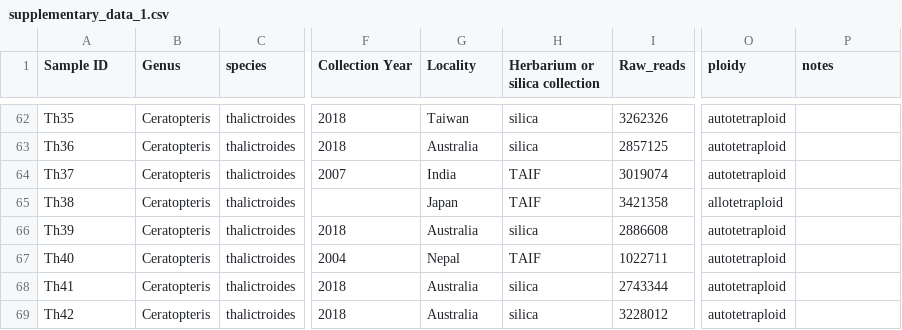
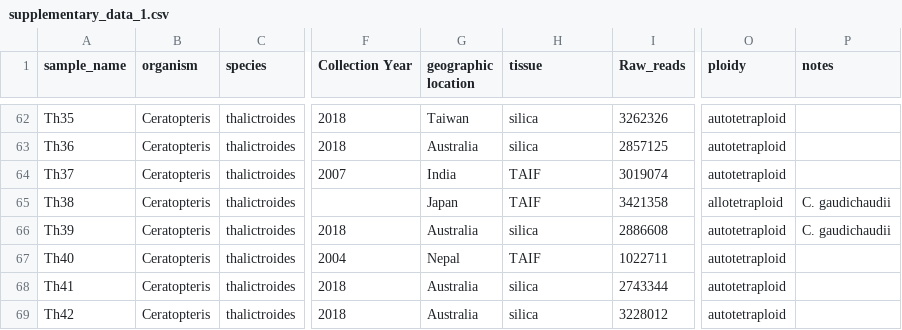
Before and after one commit to sylviakinosian/ceratopteris_RADSeq, a CSV file: supplementary_data_1.csv, drawn as a sheet; only a part is shown, gaps mark what is left out; the diff covers the shown part only; the diff names each change by its address in the sheet, - before the commit and + after, or states it on an @@ line.

```diff
--- a/supplementary_data_1.csv
+++ b/supplementary_data_1.csv
-A1: Sample ID
+A1: sample_name
-B1: Genus
+B1: organism
-G1: Locality
+G1: geographic location
-H1: Herbarium or silica collection
+H1: tissue
-P65:P66 (notes): (empty)
+P65:P66 (notes): C. gaudichaudii
```
Also changed, not shown: 53 edited cells elsewhere in this file, 2 other files.
